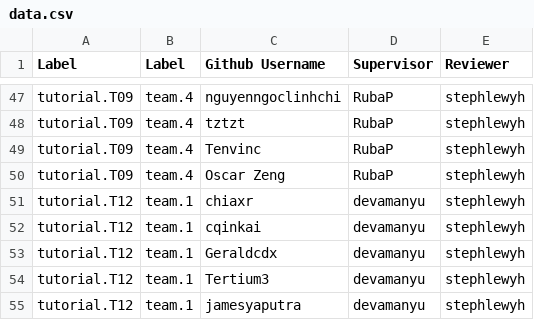
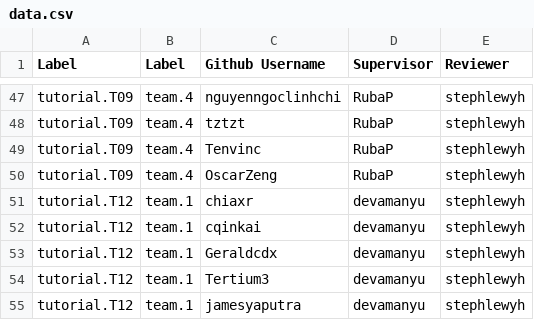
Before and after one commit to nus-cs2103/nus-se-pr-bot, a CSV file: semester/cs2113/data.csv, drawn as a sheet; only a part is shown, gaps mark what is left out.

Commit message:
update CS2113 tutor mapping

```diff
--- a/semester/cs2113/data.csv
+++ b/semester/cs2113/data.csv
@@ -49,3 +49,3 @@ tutorial.T09,team.4,tztzt,RubaP,stephlewyh
 tutorial.T09,team.4,Tenvinc,RubaP,stephlewyh
-tutorial.T09,team.4,Oscar Zeng,RubaP,stephlewyh
+tutorial.T09,team.4,OscarZeng,RubaP,stephlewyh
 tutorial.T12,team.1,chiaxr,devamanyu,stephlewyh
```
